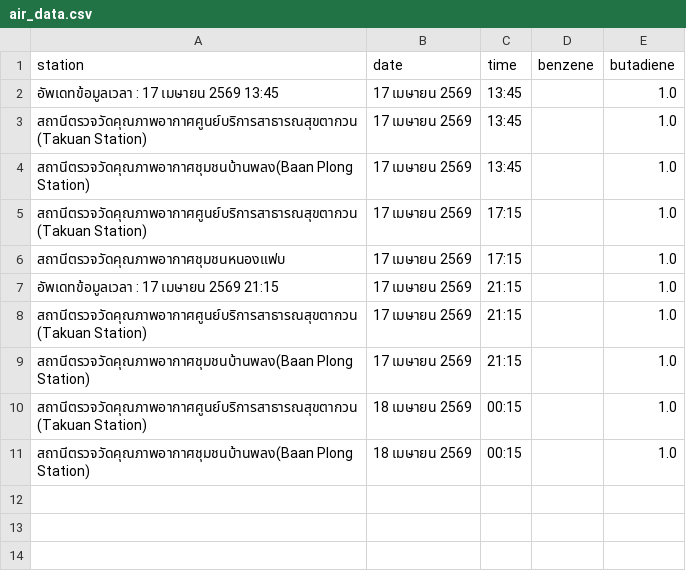
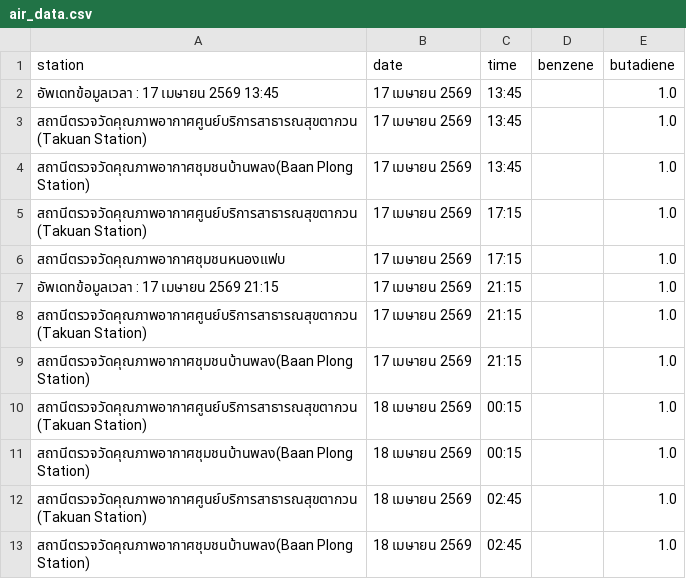
Before and after one commit to jeeraphat8647/air-monitor2, a CSV file: data/air_data.csv, drawn as a sheet.

```diff
--- a/data/air_data.csv
+++ b/data/air_data.csv
@@ -11 +11,3 @@
 สถานีตรวจวัดคุณภาพอากาศชุมชนบ้านพลง(Baan Plong Station),18 เมษายน 2569,00:15,,1.0
+สถานีตรวจวัดคุณภาพอากาศศูนย์บริการสาธารณสุขตากวน(Takuan Station),18 เมษายน 2569,02:45,,1.0
+สถานีตรวจวัดคุณภาพอากาศชุมชนบ้านพลง(Baan Plong Station),18 เมษายน 2569,02:45,,1.0
```
Also changed, not shown: 1 other file.
